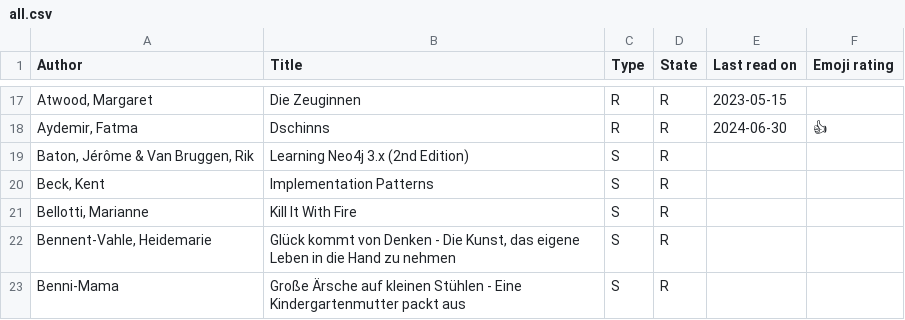
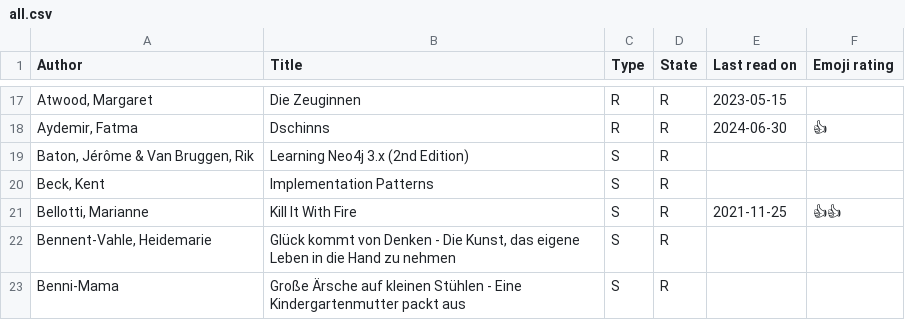
Before and after one commit to michael-simons/goodreads, a CSV file: all.csv, drawn as a sheet; only a part is shown, gaps mark what is left out.

Commit message:
Update all.csv

```diff
--- a/all.csv
+++ b/all.csv
@@ -20,3 +20,3 @@ Author,Title,Type,State,Last read on,Emoji rating
 "Beck, Kent",Implementation Patterns,S,R,,
-"Bellotti, Marianne",Kill It With Fire,S,R,,
+"Bellotti, Marianne",Kill It With Fire,S,R,2021-11-25,👍👍
 "Bennent-Vahle, Heidemarie","Glück kommt von Denken - Die Kunst, das eigene Leben in die Hand zu nehmen",S,R,,
```
